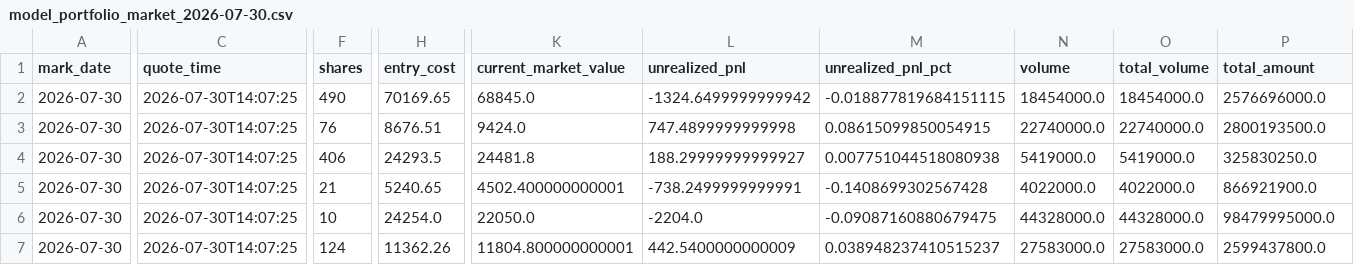
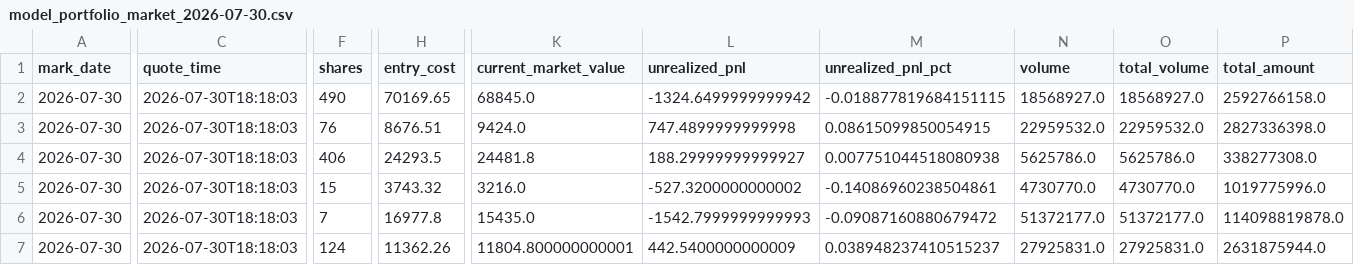
Before and after one commit to TonyTCFu/futienchun-com-dashboard, a CSV file: data/model_portfolio_market_2026-07-30.csv, drawn as a sheet; only a part is shown, gaps mark what is left out; the diff covers the shown part only; the diff names each change by its address in the sheet, - before the commit and + after, or states it on an @@ line.

```diff
--- a/data/model_portfolio_market_2026-07-30.csv
+++ b/data/model_portfolio_market_2026-07-30.csv
-C2:C7 (quote_time): 2026-07-30T14:07:25
+C2:C7 (quote_time): 2026-07-30T18:18:03
-N2 (volume): 18454000.0
+N2 (volume): 18568927.0
-O2 (total_volume): 18454000.0
+O2 (total_volume): 18568927.0
-P2 (total_amount): 2576696000.0
+P2 (total_amount): 2592766158.0
-N3 (volume): 22740000.0
+N3 (volume): 22959532.0
-O3 (total_volume): 22740000.0
+O3 (total_volume): 22959532.0
-P3 (total_amount): 2800193500.0
+P3 (total_amount): 2827336398.0
-N4 (volume): 5419000.0
+N4 (volume): 5625786.0
-O4 (total_volume): 5419000.0
+O4 (total_volume): 5625786.0
-P4 (total_amount): 325830250.0
+P4 (total_amount): 338277308.0
-F5 (shares): 21
+F5 (shares): 15
-H5 (entry_cost): 5240.65
+H5 (entry_cost): 3743.32
-K5 (current_market_value): 4502.400000000001
+K5 (current_market_value): 3216.0
-L5 (unrealized_pnl): -738.2499999999991
+L5 (unrealized_pnl): -527.3200000000002
-M5 (unrealized_pnl_pct): -0.1408699302567428
+M5 (unrealized_pnl_pct): -0.14086960238504861
-N5 (volume): 4022000.0
+N5 (volume): 4730770.0
-O5 (total_volume): 4022000.0
+O5 (total_volume): 4730770.0
-P5 (total_amount): 866921900.0
+P5 (total_amount): 1019775996.0
-F6 (shares): 10
+F6 (shares): 7
-H6 (entry_cost): 24254.0
+H6 (entry_cost): 16977.8
-K6 (current_market_value): 22050.0
+K6 (current_market_value): 15435.0
-L6 (unrealized_pnl): -2204.0
+L6 (unrealized_pnl): -1542.7999999999993
-M6 (unrealized_pnl_pct): -0.09087160880679475
+M6 (unrealized_pnl_pct): -0.09087160880679472
-N6 (volume): 44328000.0
+N6 (volume): 51372177.0
-O6 (total_volume): 44328000.0
+O6 (total_volume): 51372177.0
-P6 (total_amount): 98479995000.0
+P6 (total_amount): 114098819878.0
-N7 (volume): 27583000.0
+N7 (volume): 27925831.0
-O7 (total_volume): 27583000.0
+O7 (total_volume): 27925831.0
-P7 (total_amount): 2599437800.0
+P7 (total_amount): 2631875944.0
```
Also changed, not shown: 57 edited cells elsewhere in this file, data/model_portfolio_2026-06-03.csv, data/model_portfolio_latest.csv, 5 other files.
